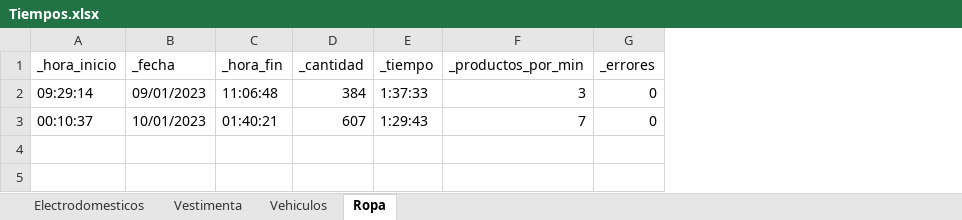
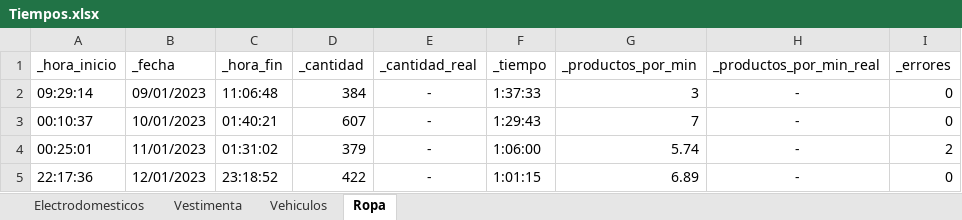
Before and after one commit to JavierPortella/GraphQL-Facebook-Marketplace-Ropa, an Excel workbook: Tiempos.xlsx, sheet Ropa, drawn as a sheet; values as stored, in another font and other column widths than the file's, no borders; the diff names each change by its address in the sheet, - before the commit and + after, or states it on an @@ line.

```diff
--- a/Tiempos.xlsx (sheet Ropa)
+++ b/Tiempos.xlsx (sheet Ropa)
+column E (_cantidad_real), rows 2-3: - | -
+column H (_productos_por_min_real), rows 2-3: - | -
+row 4: 00:25:01 | 11/01/2023 | 01:31:02 | 379 | - | 1:06:00 | 5.74 | - | 2
+row 5: 22:17:36 | 12/01/2023 | 23:18:52 | 422 | - | 1:01:15 | 6.89 | - | 0
```
Also changed, not shown: 6 other files.
